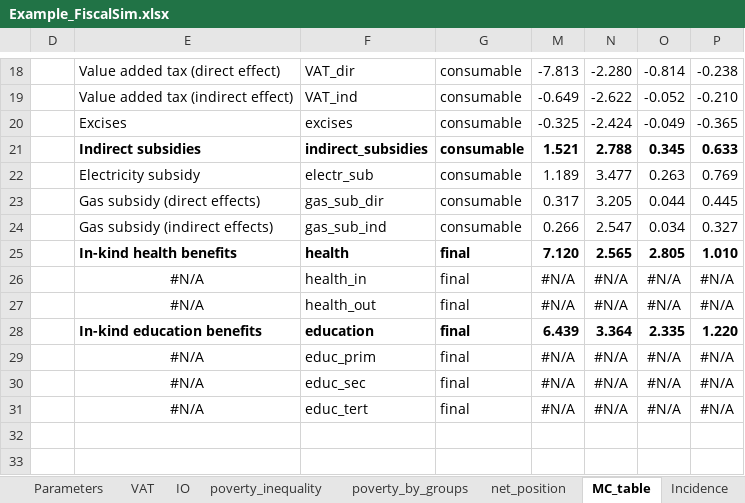
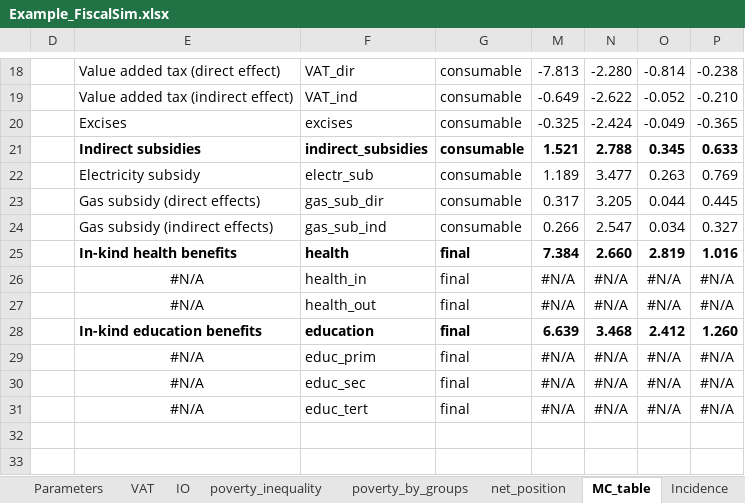
Before and after one commit to wbEPL/Example_FiscalSim, an Excel workbook: 03.Tool/Example_FiscalSim.xlsx, sheet MC_table, drawn as a sheet; only a part is shown, gaps mark what is left out; values as stored, in another font and other column widths than the file's, no borders; conditional formats not drawn; removed rows and columns are numbered as before the commit, all else as after; the diff names each change by its address in the sheet, - before the commit and + after, or states it on an @@ line.

```diff
--- a/03.Tool/Example_FiscalSim.xlsx (sheet MC_table)
+++ b/03.Tool/Example_FiscalSim.xlsx (sheet MC_table)
-row 25:  | In-kind health benefits | health | final | 7.120 | 2.565 | 2.805 | 1.010
+row 25:  | In-kind health benefits | health | final | 7.384 | 2.660 | 2.819 | 1.016
-row 28:  | In-kind education benefits | education | final | 6.439 | 3.364 | 2.335 | 1.220
+row 28:  | In-kind education benefits | education | final | 6.639 | 3.468 | 2.412 | 1.260
```
Also changed, not shown: sheet net_position, sheet totals, sheet all, sheet MC, sheet Validation, sheet gini_poverty, 3 more sheets, formulas that keep their value, hidden cells, charts or pictures, 3 other files.
